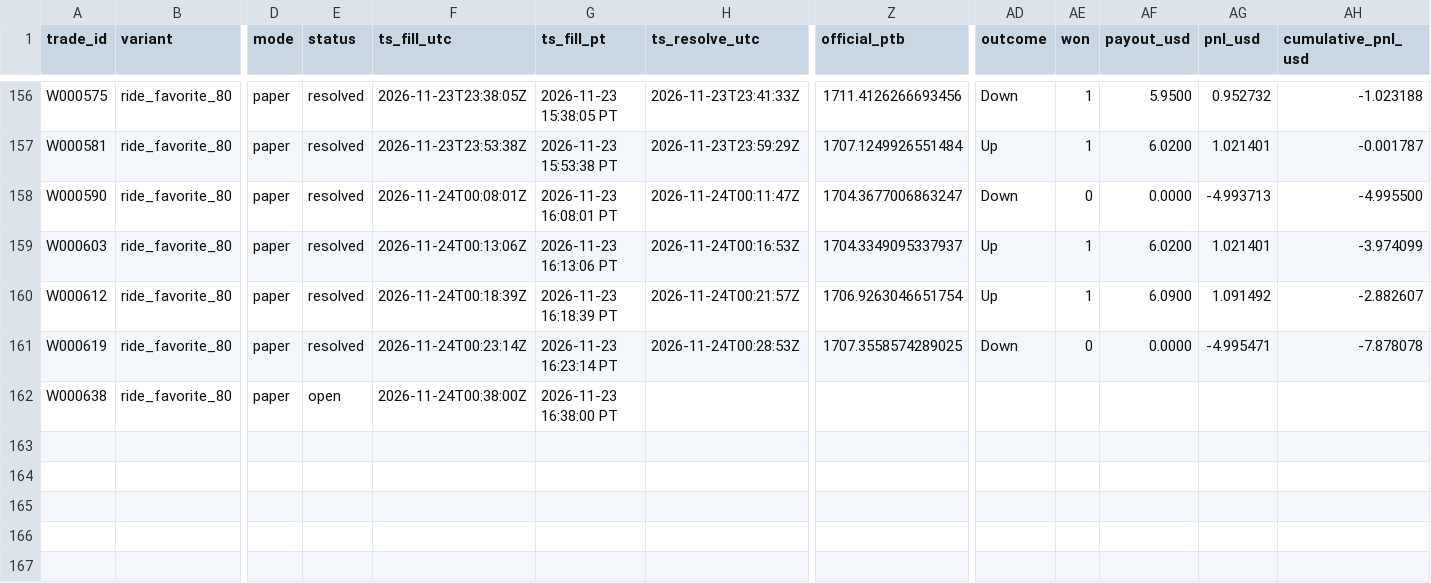
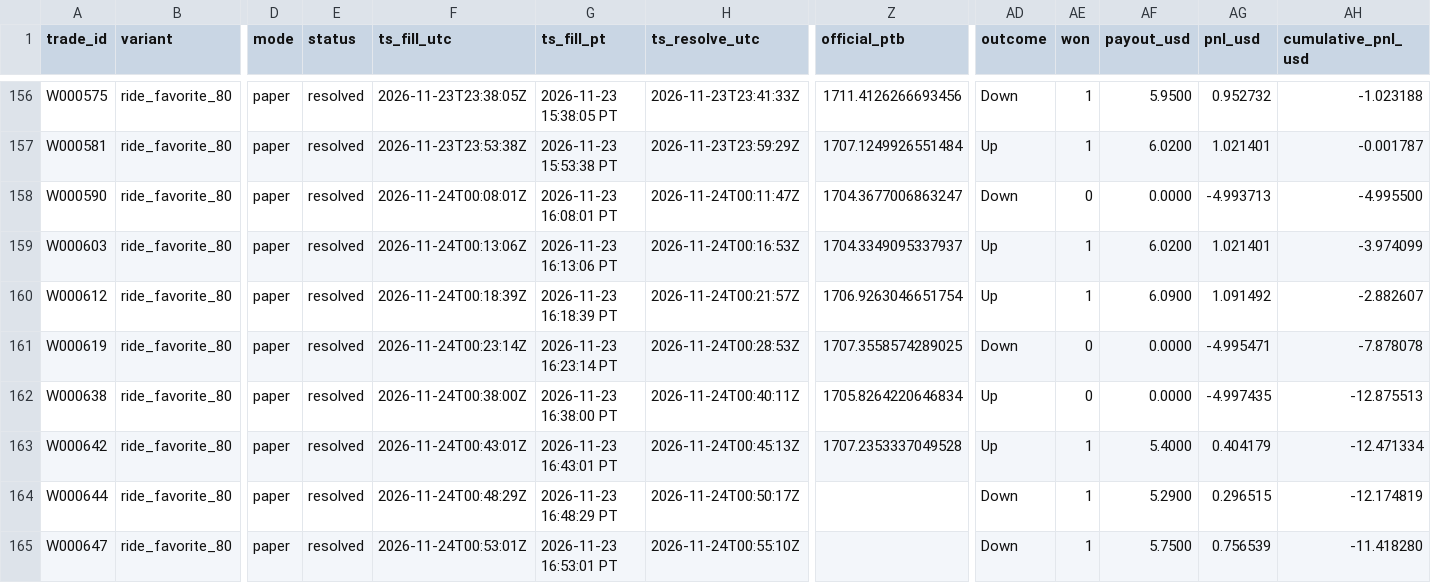
Before and after one commit to michaeldeuchar-dotcom/eth-paper-bot, a CSV file: data/week2/trades_ride_favorite_80.csv, drawn as a sheet; only a part is shown, gaps mark what is left out; rows hold the shown columns only; the diff names each change by its address in the sheet, - before the commit and + after, or states it on an @@ line.

```diff
--- a/data/week2/trades_ride_favorite_80.csv
+++ b/data/week2/trades_ride_favorite_80.csv
-E162 (status): open
+E162 (status): resolved
-H162 (ts_resolve_utc): (empty)
+H162 (ts_resolve_utc): 2026-11-24T00:40:11Z
-Z162 (official_ptb): (empty)
+Z162 (official_ptb): 1705.8264220646834
-AD162 (outcome): (empty)
+AD162 (outcome): Up
-AE162 (won): (empty)
+AE162 (won): 0
-AF162 (payout_usd): (empty)
+AF162 (payout_usd): 0.0000
-AG162 (pnl_usd): (empty)
+AG162 (pnl_usd): -4.997435
-AH162 (cumulative_pnl_usd): (empty)
+AH162 (cumulative_pnl_usd): -12.875513
+row 163: W000642 | ride_favorite_80 | paper | resolved | 2026-11-24T00:43:01Z | 2026-11-23 16:43:01 PT | 2026-11-24T00:45:13Z | 1707.2353337049528 | Up | 1 | 5.4000 | 0.404179 | -12.471334
+row 164: W000644 | ride_favorite_80 | paper | resolved | 2026-11-24T00:48:29Z | 2026-11-23 16:48:29 PT | 2026-11-24T00:50:17Z |  | Down | 1 | 5.2900 | 0.296515 | -12.174819
+row 165: W000647 | ride_favorite_80 | paper | resolved | 2026-11-24T00:53:01Z | 2026-11-23 16:53:01 PT | 2026-11-24T00:55:10Z |  | Down | 1 | 5.7500 | 0.756539 | -11.418280
```
Also changed, not shown: data/week2/cash_out_exits.csv, data/week2/trades_control_15m.csv, 15 other files.
